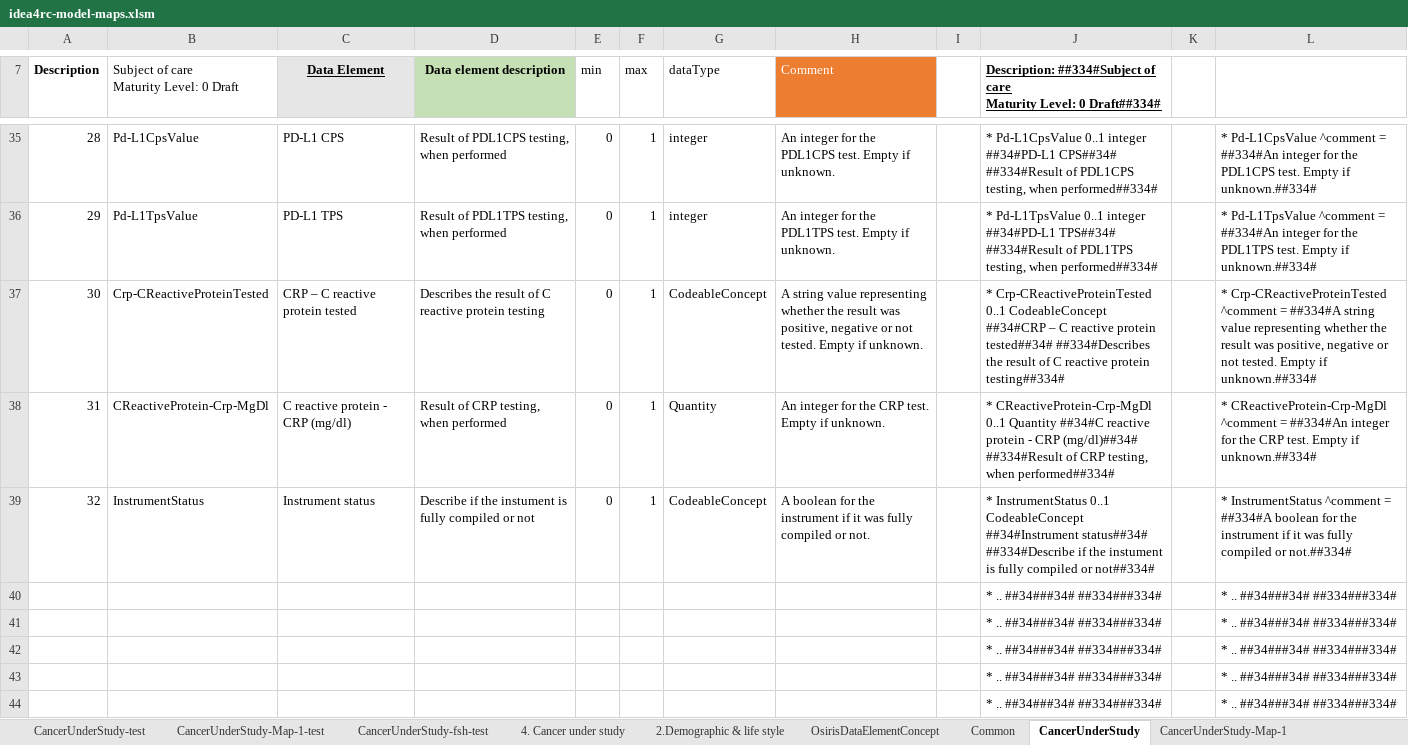
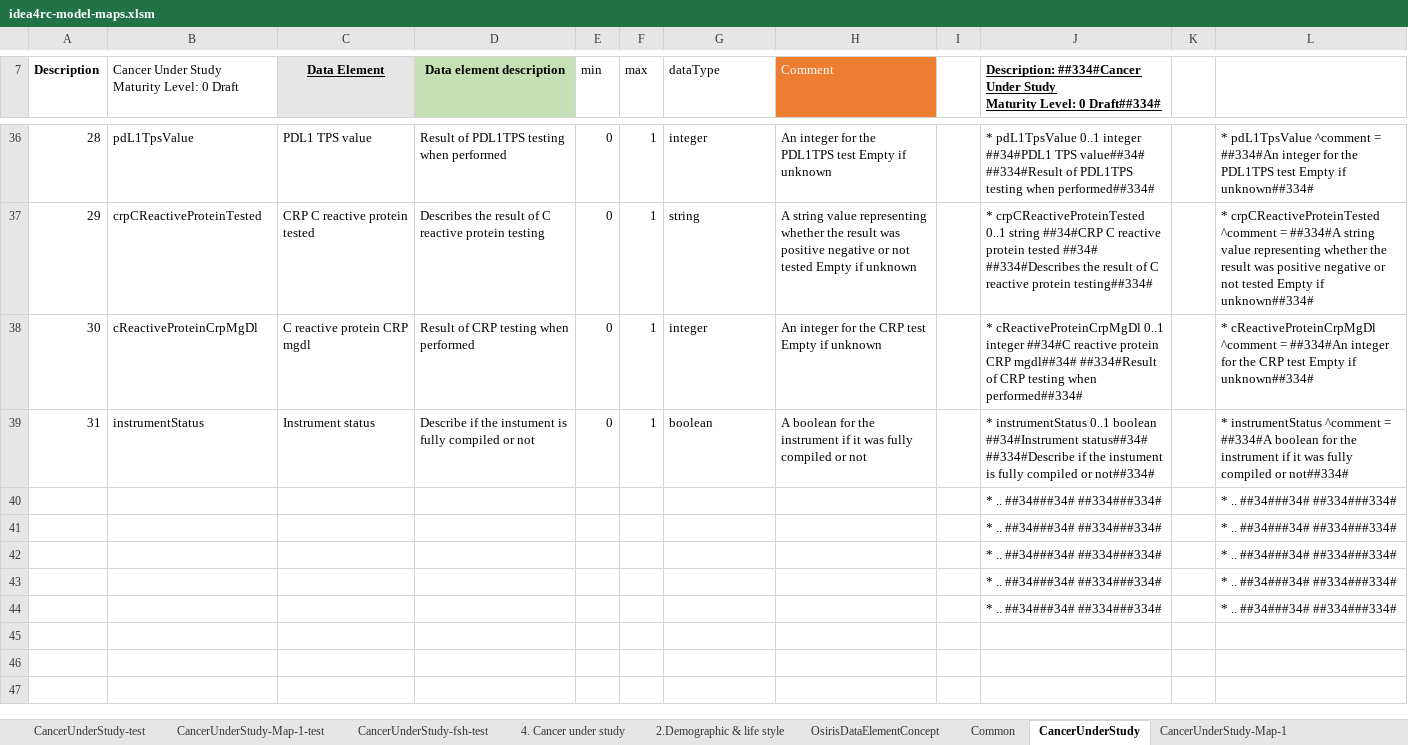
Before and after one commit to hl7-eu/idea4rc, an Excel workbook: src-models/idea4rc-model-maps.xlsm, sheet CancerUnderStudy, drawn as a sheet; only a part is shown, gaps mark what is left out; values as stored, in another font and other column widths than the file's, no borders; removed rows and columns are numbered as before the commit, all else as after; ↵ is a line break in a cell; the diff covers the shown part only; the diff names each change by its address in the sheet, - before the commit and + after, or states it on an @@ line.

Commit message:
new model import test

```diff
--- a/src-models/idea4rc-model-maps.xlsm (sheet CancerUnderStudy)
+++ b/src-models/idea4rc-model-maps.xlsm (sheet CancerUnderStudy)
-B7: Subject of care ↵ Maturity Level: 0 Draft
+B7: Cancer Under Study ↵ Maturity Level: 0 Draft
-J7: Description: ##334#Subject of care ↵ Maturity Level:…
+J7: Description: ##334#Cancer Under Study ↵ Maturity Level:…
-B36: Pd-L1CpsValue
+B36: pdL1TpsValue
-C36 (Data Element): PD-L1 CPS
+C36 (Data Element): PDL1 TPS value
-D36 (Data element description): Result of PDL1CPS testing, when performed
+D36 (Data element description): Result of PDL1TPS testing when performed
-H36 (Comment): …for the PDL1CPS test. Empty if unknown.
+H36 (Comment): …for the PDL1TPS test Empty if unknown
-J36: * Pd-L1CpsValue 0..1 integer ##34#PD-L1 CPS##34# ##334#Result of PDL1CPS testing, when performed##334#
+J36: * pdL1TpsValue 0..1 integer ##34#PDL1 TPS value##34# ##334#Result of PDL1TPS testing when performed##334#
-L36: * Pd-L1CpsValue ^comment = ##334#An integer for the PDL1CPS test. Empty if unknown.##334#
+L36: * pdL1TpsValue ^comment = ##334#An integer for the PDL1TPS test Empty if unknown##334#
-B37: Pd-L1TpsValue
+B37: crpCReactiveProteinTested
-C37 (Data Element): PD-L1 TPS
+C37 (Data Element): CRP C reactive protein tested
-D37 (Data element description): Result of PDL1TPS testing, when performed
+D37 (Data element description): Describes the result of C reactive protein testing
-G37 (dataType): integer
+G37 (dataType): string
-H37 (Comment): An integer for the PDL1TPS test. Empty if unknown.
+H37 (Comment): A string value representing whether the result was positive negative or not tested Empty if unknown
-J37: * Pd-L1TpsValue 0..1 integer ##34#PD-L1 TPS##34# ##334#Result of PDL1TPS testing, when performed##334#
+J37: * crpCReactiveProteinTested 0..1 string ##34#CRP C reactive protein tested ##34# ##334#Describes the result of C reactive protein testing##334#
-L37: * Pd-L1TpsValue ^comment = ##334#An integer for the PDL1TPS test. Empty if unknown.##334#
+L37: * crpCReactiveProteinTested ^comment = ##334#A string value representing whether the result was positive negative or not tested Empty if unknown##334#
-B38: Crp-CReactiveProteinTested
+B38: cReactiveProteinCrpMgDl
-C38 (Data Element): CRP – C reactive protein tested
+C38 (Data Element): C reactive protein CRP mgdl
-D38 (Data element description): Describes the result of C reactive protein testing
+D38 (Data element description): Result of CRP testing when performed
-G38 (dataType): CodeableConcept
+G38 (dataType): integer
-H38 (Comment): A string value representing whether the result was positive, negative or not tested. Empty if unknown.
+H38 (Comment): An integer for the CRP test Empty if unknown
-J38: * Crp-CReactiveProteinTested 0..1 CodeableConcept ##34#CRP – C reactive protein tested##34# ##334#Describes the result of C reactive protein testing##334#
+J38: * cReactiveProteinCrpMgDl 0..1 integer ##34#C reactive protein CRP mgdl##34# ##334#Result of CRP testing when performed##334#
-L38: * Crp-CReactiveProteinTested ^comment = ##334#A string value representing whether the result was positive, negative or not tested. Empty if unknown.##334#
+L38: * cReactiveProteinCrpMgDl ^comment = ##334#An integer for the CRP test Empty if unknown##334#
-B39: CReactiveProtein-Crp-MgDl
+B39: instrumentStatus
-C39 (Data Element): C reactive protein - CRP (mg/dl)
+C39 (Data Element): Instrument status
-D39 (Data element description): Result of CRP testing, when performed
+D39 (Data element description): Describe if the instument is fully compiled or not
-G39 (dataType): Quantity
+G39 (dataType): boolean
-H39 (Comment): An integer for the CRP test. Empty if unknown.
+H39 (Comment): A boolean for the instrument if it was fully compiled or not
-J39: * CReactiveProtein-Crp-MgDl 0..1 Quantity ##34#C reactive protein - CRP (mg/dl)##34# ##334#Result of CRP testing, when performed##334#
+J39: * instrumentStatus 0..1 boolean ##34#Instrument status##34# ##334#Describe if the instument is fully compiled or not##334#
-L39: * CReactiveProtein-Crp-MgDl ^comment = ##334#An integer for the CRP test. Empty if unknown.##334#
+L39: * instrumentStatus ^comment = ##334#A boolean for the instrument if it was fully compiled or not##334#
-row 39: 32 | InstrumentStatus | Instrument status | Describe if the instument is fully compiled or not | 0 | 1 | CodeableConcept | A boolean for the instrument if it was fully compiled or not. |  | * InstrumentStatus 0..1 CodeableConcept ##34#Instrument status##34# ##334#Describe if the instument is fully compiled or not##334# |  | * InstrumentStatus ^comment = ##334#A boolean for the instrument if it was fully compiled or not.##334#
```
Also changed, not shown: 1 added row, 184 edited cells and cell formats elsewhere in this sheet, sheet CancerUnderStudy-test, sheet CancerUnderStudy-fsh-test, sheet CancerUnderStudy-fsh, sheet CancerUnderStudy-Map-1-test, sheet CancerUnderStudy-Map-1, sheet CancerUnderStudy-ConceptMap, 1 more sheet, other sheet tabs, formulas that keep their value, charts or pictures, 4 other files.
